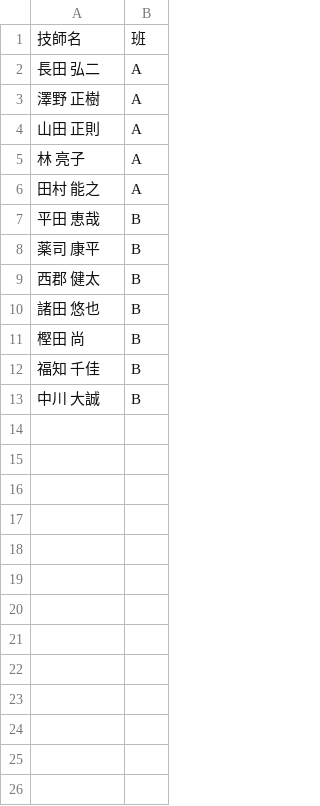
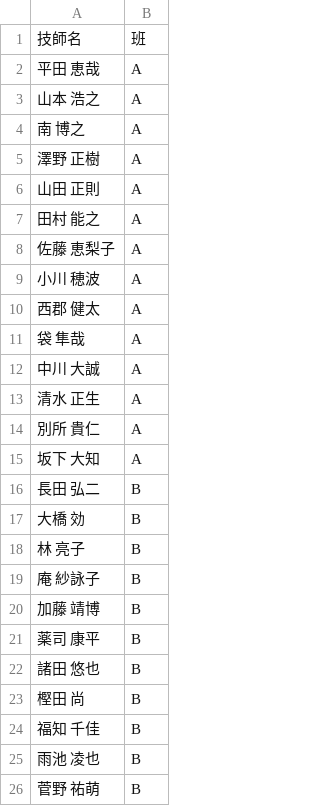
Before and after one commit to multikokoiti1998/shift_app, a CSV file: shift_manager/static/ab_teams.csv, drawn as a sheet.

```diff
--- a/shift_manager/static/ab_teams.csv
+++ b/shift_manager/static/ab_teams.csv
@@ -1,10 +1,22 @@
 技師名,班
-長田　弘二,A
+平田　恵哉,A
+山本　浩之,A
+南　博之,A
 澤野　正樹,A
 山田　正則,A
-林　亮子,A
 田村　能之,A
-平田　恵哉,B
+佐藤　恵梨子,A
+小川　穂波,A
+西郡　健太,A
+袋　隼哉,A
+中川　大誠,A
+清水　正生,A
+別所　貴仁,A
+坂下　大知,A
+長田　弘二,B
+大橋　効,B
+林　亮子,B
+庵　紗詠子,B
+加藤　靖博,B
 薬司　康平,B
-西郡　健太,B
 諸田　悠也,B
@@ -12,2 +24,3 @@
 福知　千佳,B
-中川　大誠,B
+雨池　凌也,B
+菅野　祐萌,B
```
Also changed, not shown: shift_manager/static/shift_schedule.csv, 1 other file.
